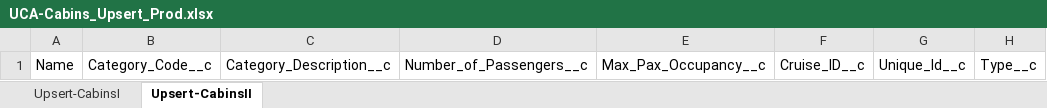
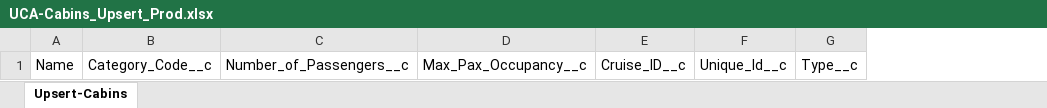
Before and after one commit to 501Commons/Salesforce-Importer, an Excel workbook: Clients/UCA/UCA-Cabins_Upsert_Prod.xlsx, sheet Upsert-Cabins, drawn as a sheet; only a part is shown; values as stored, in another font and other column widths than the file's, no borders; table styles not drawn; the diff names each change by its address in the sheet, - before the commit and + after, or states it on an @@ line.

```diff
--- a/Clients/UCA/UCA-Cabins_Upsert_Prod.xlsx (sheet Upsert-Cabins)
+++ b/Clients/UCA/UCA-Cabins_Upsert_Prod.xlsx (sheet Upsert-Cabins)
-sheet tab: Upsert-CabinsII
+sheet tab: Upsert-Cabins
-sheet tab: Upsert-CabinsI
-column C, row 1: Category_Description__c
```
Also changed, not shown: Clients/UCA/UCA-Cruises_Upsert_Prod.xlsx, Clients/UCA/UCA-History_Prod.xlsx, 6 other files.
